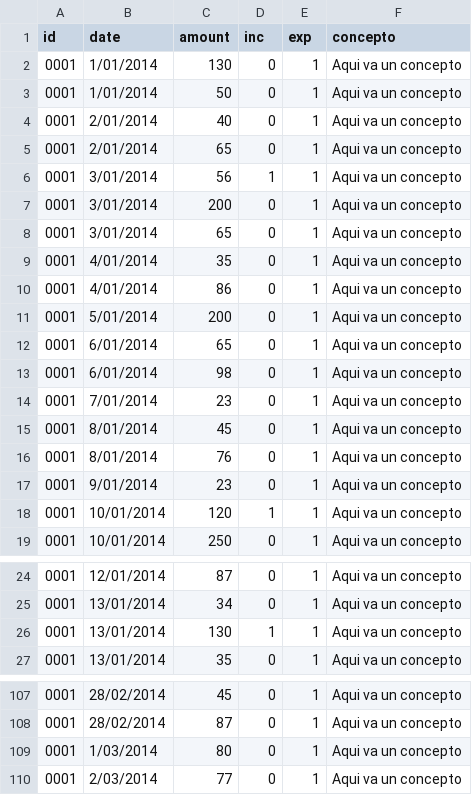
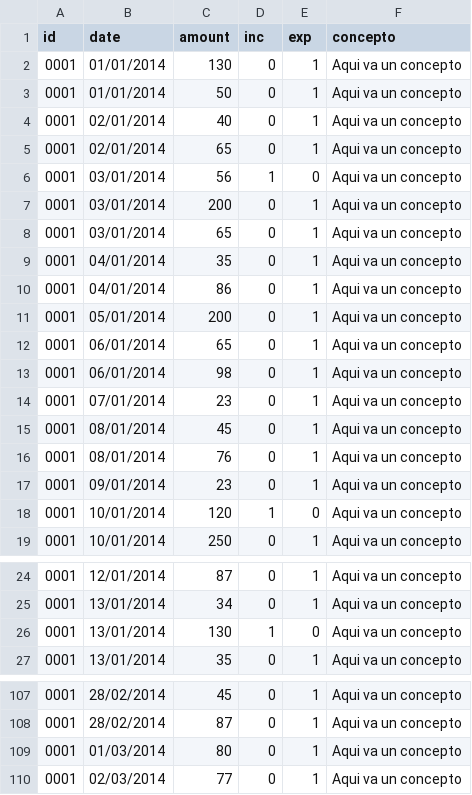
Before and after one commit to carian2996/devf, a CSV file: week2/data_nrec.csv, drawn as a sheet; only a part is shown, gaps mark what is left out; the diff covers the shown part only.

```diff
--- a/week2/data_nrec.csv
+++ b/week2/data_nrec.csv
@@ -1,19 +1,19 @@
 id,date,amount,inc,exp,concepto
-0001,1/01/2014,130,0,1,Aqui va un concepto
-0001,1/01/2014,50,0,1,Aqui va un concepto
-0001,2/01/2014,40,0,1,Aqui va un concepto
-0001,2/01/2014,65,0,1,Aqui va un concepto
-0001,3/01/2014,56,1,1,Aqui va un concepto
-0001,3/01/2014,200,0,1,Aqui va un concepto
-0001,3/01/2014,65,0,1,Aqui va un concepto
-0001,4/01/2014,35,0,1,Aqui va un concepto
-0001,4/01/2014,86,0,1,Aqui va un concepto
-0001,5/01/2014,200,0,1,Aqui va un concepto
-0001,6/01/2014,65,0,1,Aqui va un concepto
-0001,6/01/2014,98,0,1,Aqui va un concepto
-0001,7/01/2014,23,0,1,Aqui va un concepto
-0001,8/01/2014,45,0,1,Aqui va un concepto
-0001,8/01/2014,76,0,1,Aqui va un concepto
-0001,9/01/2014,23,0,1,Aqui va un concepto
-0001,10/01/2014,120,1,1,Aqui va un concepto
+0001,01/01/2014,130,0,1,Aqui va un concepto
+0001,01/01/2014,50,0,1,Aqui va un concepto
+0001,02/01/2014,40,0,1,Aqui va un concepto
+0001,02/01/2014,65,0,1,Aqui va un concepto
+0001,03/01/2014,56,1,0,Aqui va un concepto
+0001,03/01/2014,200,0,1,Aqui va un concepto
+0001,03/01/2014,65,0,1,Aqui va un concepto
+0001,04/01/2014,35,0,1,Aqui va un concepto
+0001,04/01/2014,86,0,1,Aqui va un concepto
+0001,05/01/2014,200,0,1,Aqui va un concepto
+0001,06/01/2014,65,0,1,Aqui va un concepto
+0001,06/01/2014,98,0,1,Aqui va un concepto
+0001,07/01/2014,23,0,1,Aqui va un concepto
+0001,08/01/2014,45,0,1,Aqui va un concepto
+0001,08/01/2014,76,0,1,Aqui va un concepto
+0001,09/01/2014,23,0,1,Aqui va un concepto
+0001,10/01/2014,120,1,0,Aqui va un concepto
 0001,10/01/2014,250,0,1,Aqui va un concepto
@@ -25,3 +25,3 @@ id,date,amount,inc,exp,concepto
 0001,13/01/2014,34,0,1,Aqui va un concepto
-0001,13/01/2014,130,1,1,Aqui va un concepto
+0001,13/01/2014,130,1,0,Aqui va un concepto
 0001,13/01/2014,35,0,1,Aqui va un concepto
@@ -108,3 +108,3 @@ id,date,amount,inc,exp,concepto
 0001,28/02/2014,87,0,1,Aqui va un concepto
-0001,1/03/2014,80,0,1,Aqui va un concepto
-0001,2/03/2014,77,0,1,Aqui va un concepto
+0001,01/03/2014,80,0,1,Aqui va un concepto
+0001,02/03/2014,77,0,1,Aqui va un concepto
```
Also changed, not shown: 22 edited cells elsewhere in this file, week2/data_recu.csv, 13 other files.
